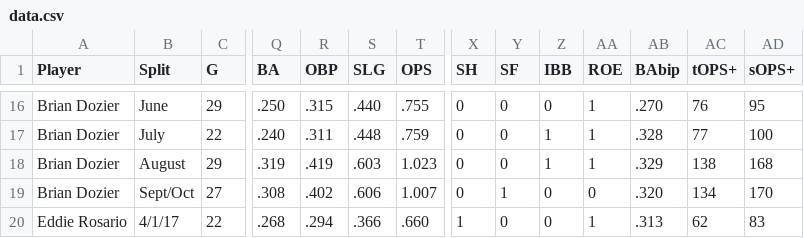
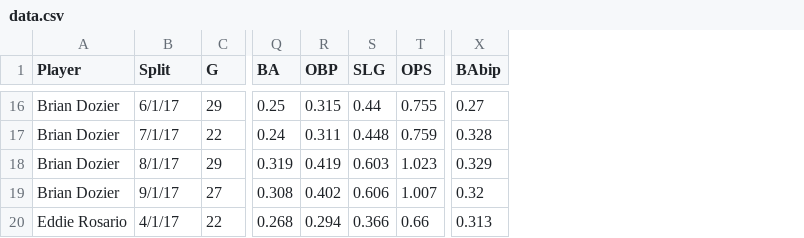
Before and after one commit to val2018/batting-avg, a CSV file: data.csv, drawn as a sheet; only a part is shown, gaps mark what is left out; removed rows and columns are numbered as before the commit, all else as after; the diff covers the shown part only; the diff names each change by its address in the sheet, - before the commit and + after, or states it on an @@ line.

```diff
--- a/data.csv
+++ b/data.csv
-column X (SH), rows 16-20: 0 | 0 | 0 | 0 | 1
-column Y (SF), rows 16-20: 0 | 0 | 0 | 1 | 0
-column Z (IBB), rows 16-20: 0 | 1 | 1 | 0 | 0
-column AA (ROE), rows 16-20: 1 | 1 | 1 | 0 | 1
-column AC (tOPS+), rows 16-20: 76 | 77 | 138 | 134 | 62
-column AD (sOPS+), rows 16-20: 95 | 100 | 168 | 170 | 83
-B16 (Split): June
+B16 (Split): 6/1/17
-Q16 (BA): .250
+Q16 (BA): 0.25
-R16 (OBP): .315
+R16 (OBP): 0.315
-S16 (SLG): .440
+S16 (SLG): 0.44
-T16 (OPS): .755
+T16 (OPS): 0.755
-X16 (BAbip): .270
+X16 (BAbip): 0.27
-B17 (Split): July
+B17 (Split): 7/1/17
-Q17 (BA): .240
+Q17 (BA): 0.24
-R17 (OBP): .311
+R17 (OBP): 0.311
-S17 (SLG): .448
+S17 (SLG): 0.448
-T17 (OPS): .759
+T17 (OPS): 0.759
-X17 (BAbip): .328
+X17 (BAbip): 0.328
-B18 (Split): August
+B18 (Split): 8/1/17
-Q18 (BA): .319
+Q18 (BA): 0.319
-R18 (OBP): .419
+R18 (OBP): 0.419
-S18 (SLG): .603
+S18 (SLG): 0.603
-X18 (BAbip): .329
+X18 (BAbip): 0.329
-B19 (Split): Sept/Oct
+B19 (Split): 9/1/17
-Q19 (BA): .308
+Q19 (BA): 0.308
-R19 (OBP): .402
+R19 (OBP): 0.402
-S19 (SLG): .606
+S19 (SLG): 0.606
-X19 (BAbip): .320
+X19 (BAbip): 0.32
-Q20 (BA): .268
+Q20 (BA): 0.268
-R20 (OBP): .294
+R20 (OBP): 0.294
-S20 (SLG): .366
+S20 (SLG): 0.366
-T20 (OPS): .660
+T20 (OPS): 0.66
-X20 (BAbip): .313
+X20 (BAbip): 0.313
```
Also changed, not shown: 146 edited cells elsewhere in this file, 7 other files.
